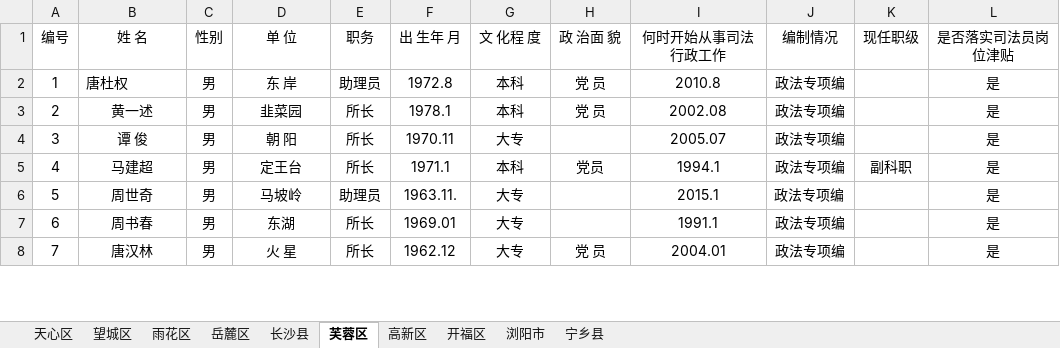
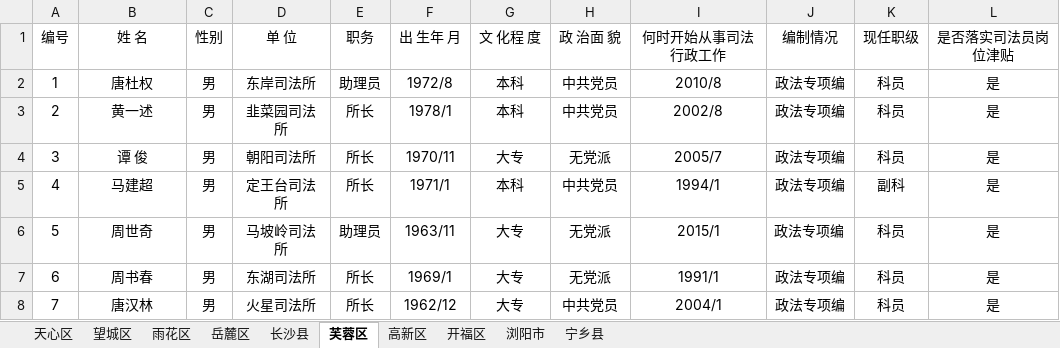
Before and after one commit to liuyaoao/react-project, an Excel workbook: sifa_E_tong/pages/template/sifa_director_template.xlsx, sheet 芙蓉区, drawn as a sheet; only a part is shown; values as stored, in another font and other column widths than the file's, no borders; the diff covers the shown part only; the diff names each change by its address in the sheet, - before the commit and + after, or states it on an @@ line.

```diff
--- a/sifa_E_tong/pages/template/sifa_director_template.xlsx (sheet 芙蓉区)
+++ b/sifa_E_tong/pages/template/sifa_director_template.xlsx (sheet 芙蓉区)
-B2 alignment: left
+B2 alignment: center
-D2 (单 位): 东 岸
+D2 (单 位): 东岸司法所
-F2 (出 生年 月): 1972.8
+F2 (出 生年 月): 1972/8
-H2:H3 (政 治面 貌): 党 员
+H2:H3 (政 治面 貌): 中共党员
-I2 (何时开始从事司法行政工作): 2010.8
+I2 (何时开始从事司法行政工作): 2010/8
-K2:K4 (现任职级): (empty)
+K2:K4 (现任职级): 科员
-D3 (单 位): 韭菜园
+D3 (单 位): 韭菜园司法所
-F3 (出 生年 月): 1978.1
+F3 (出 生年 月): 1978/1
-I3 (何时开始从事司法行政工作): 2002.08
+I3 (何时开始从事司法行政工作): 2002/8
-D4 (单 位): 朝 阳
+D4 (单 位): 朝阳司法所
-F4 (出 生年 月): 1970.11
+F4 (出 生年 月): 1970/11
-H4 (政 治面 貌): (empty)
+H4 (政 治面 貌): 无党派
-I4 (何时开始从事司法行政工作): 2005.07
+I4 (何时开始从事司法行政工作): 2005/7
-D5 (单 位): 定王台
+D5 (单 位): 定王台司法所
-F5 (出 生年 月): 1971.1
+F5 (出 生年 月): 1971/1
-H5 (政 治面 貌): 党员
+H5 (政 治面 貌): 中共党员
-I5 (何时开始从事司法行政工作): 1994.1
+I5 (何时开始从事司法行政工作): 1994/1
-K5 (现任职级): 副科职
+K5 (现任职级): 副科
-D6 (单 位): 马坡岭
+D6 (单 位): 马坡岭司法所
-F6 (出 生年 月): 1963.11.
+F6 (出 生年 月): 1963/11
-H6:H7 (政 治面 貌): (empty)
+H6:H7 (政 治面 貌): 无党派
-I6 (何时开始从事司法行政工作): 2015.1
+I6 (何时开始从事司法行政工作): 2015/1
-K6:K8 (现任职级): (empty)
+K6:K8 (现任职级): 科员
-D7 (单 位): 东湖
+D7 (单 位): 东湖司法所
-F7 (出 生年 月): 1969.01
+F7 (出 生年 月): 1969/1
-I7 (何时开始从事司法行政工作): 1991.1
+I7 (何时开始从事司法行政工作): 1991/1
-D8 (单 位): 火 星
+D8 (单 位): 火星司法所
-F8 (出 生年 月): 1962.12
+F8 (出 生年 月): 1962/12
-H8 (政 治面 貌): 党 员
+H8 (政 治面 貌): 中共党员
-I8 (何时开始从事司法行政工作): 2004.01
+I8 (何时开始从事司法行政工作): 2004/1
```
Also changed, not shown: 32 edited cells elsewhere in this sheet, sheet 宁乡县, sheet 岳麓区, sheet 望城区, sheet 天心区, sheet 雨花区, sheet 浏阳市, 3 more sheets, 39 other files.
